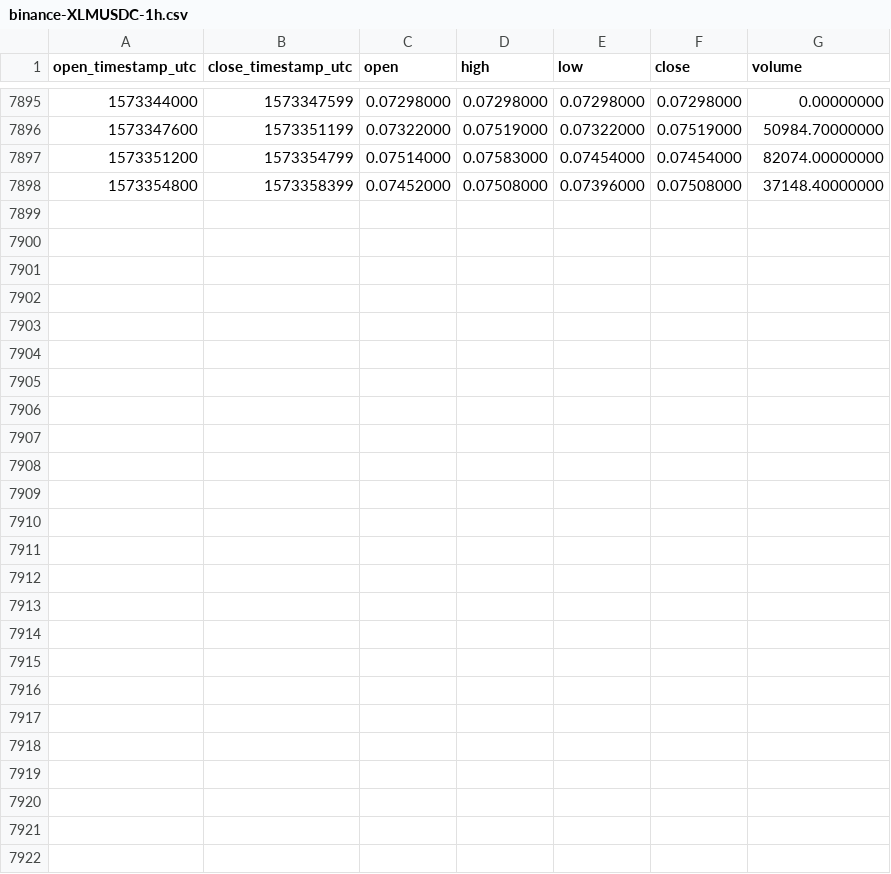
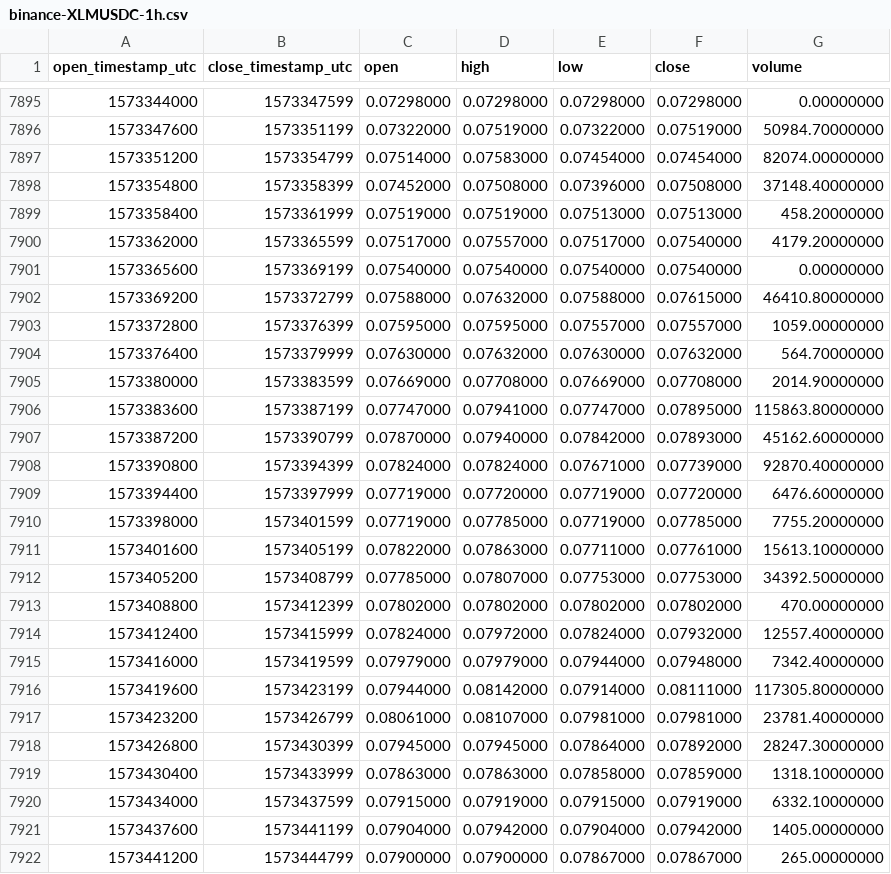
Before and after one commit to cryptobigbro/binance-XLMUSDC, a CSV file: binance-XLMUSDC-1h.csv, drawn as a sheet; only a part is shown, gaps mark what is left out.

Commit message:
Update OHLCV data.

```diff
--- a/binance-XLMUSDC-1h.csv
+++ b/binance-XLMUSDC-1h.csv
@@ -7898 +7898,25 @@ open_timestamp_utc,close_timestamp_utc,open,high,low,close,volume
 1573354800,1573358399,0.07452000,0.07508000,0.07396000,0.07508000,37148.40000000
+1573358400,1573361999,0.07519000,0.07519000,0.07513000,0.07513000,458.20000000
+1573362000,1573365599,0.07517000,0.07557000,0.07517000,0.07540000,4179.20000000
+1573365600,1573369199,0.07540000,0.07540000,0.07540000,0.07540000,0.00000000
+1573369200,1573372799,0.07588000,0.07632000,0.07588000,0.07615000,46410.80000000
+1573372800,1573376399,0.07595000,0.07595000,0.07557000,0.07557000,1059.00000000
+1573376400,1573379999,0.07630000,0.07632000,0.07630000,0.07632000,564.70000000
+1573380000,1573383599,0.07669000,0.07708000,0.07669000,0.07708000,2014.90000000
+1573383600,1573387199,0.07747000,0.07941000,0.07747000,0.07895000,115863.80000000
+1573387200,1573390799,0.07870000,0.07940000,0.07842000,0.07893000,45162.60000000
+1573390800,1573394399,0.07824000,0.07824000,0.07671000,0.07739000,92870.40000000
+1573394400,1573397999,0.07719000,0.07720000,0.07719000,0.07720000,6476.60000000
+1573398000,1573401599,0.07719000,0.07785000,0.07719000,0.07785000,7755.20000000
+1573401600,1573405199,0.07822000,0.07863000,0.07711000,0.07761000,15613.10000000
+1573405200,1573408799,0.07785000,0.07807000,0.07753000,0.07753000,34392.50000000
+1573408800,1573412399,0.07802000,0.07802000,0.07802000,0.07802000,470.00000000
+1573412400,1573415999,0.07824000,0.07972000,0.07824000,0.07932000,12557.40000000
+1573416000,1573419599,0.07979000,0.07979000,0.07944000,0.07948000,7342.40000000
+1573419600,1573423199,0.07944000,0.08142000,0.07914000,0.08111000,117305.80000000
+1573423200,1573426799,0.08061000,0.08107000,0.07981000,0.07981000,23781.40000000
+1573426800,1573430399,0.07945000,0.07945000,0.07864000,0.07892000,28247.30000000
+1573430400,1573433999,0.07863000,0.07863000,0.07858000,0.07859000,1318.10000000
+1573434000,1573437599,0.07915000,0.07919000,0.07915000,0.07919000,6332.10000000
+1573437600,1573441199,0.07904000,0.07942000,0.07904000,0.07942000,1405.00000000
+1573441200,1573444799,0.07900000,0.07900000,0.07867000,0.07867000,265.00000000
```
Also changed, not shown: binance-XLMUSDC-1d.csv.
